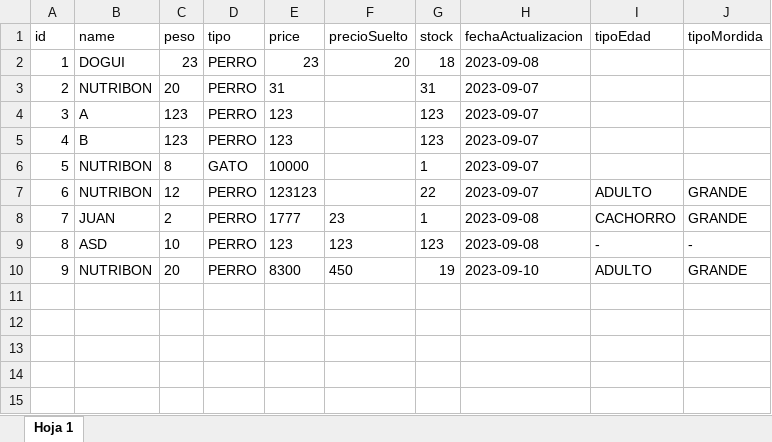
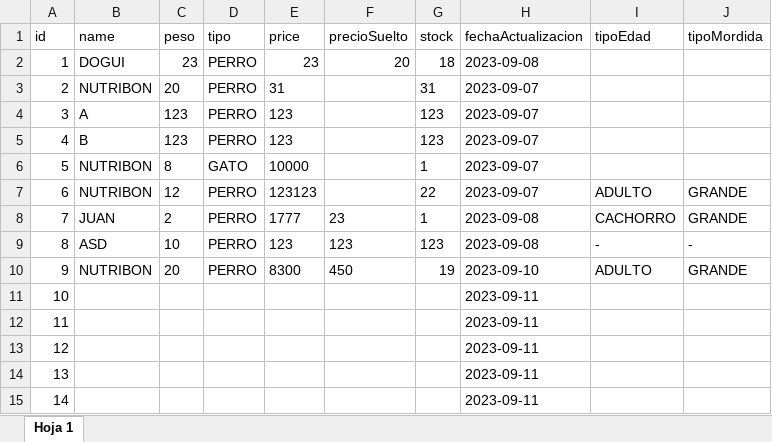
Before and after one commit to FrancoXBL/Gestion-PetShop, an Excel workbook: lista.xlsx, sheet Hoja 1, drawn as a sheet; values as stored, in another font and other column widths than the file's, no borders; the diff names each change by its address in the sheet, - before the commit and + after, or states it on an @@ line.

```diff
--- a/lista.xlsx (sheet Hoja 1)
+++ b/lista.xlsx (sheet Hoja 1)
+row 11: 10 |  |  |  |  |  |  | 2023-09-11
+row 12: 11 |  |  |  |  |  |  | 2023-09-11
+row 13: 12 |  |  |  |  |  |  | 2023-09-11
+row 14: 13 |  |  |  |  |  |  | 2023-09-11
+row 15: 14 |  |  |  |  |  |  | 2023-09-11
```
Also changed, not shown: 6 other files.
